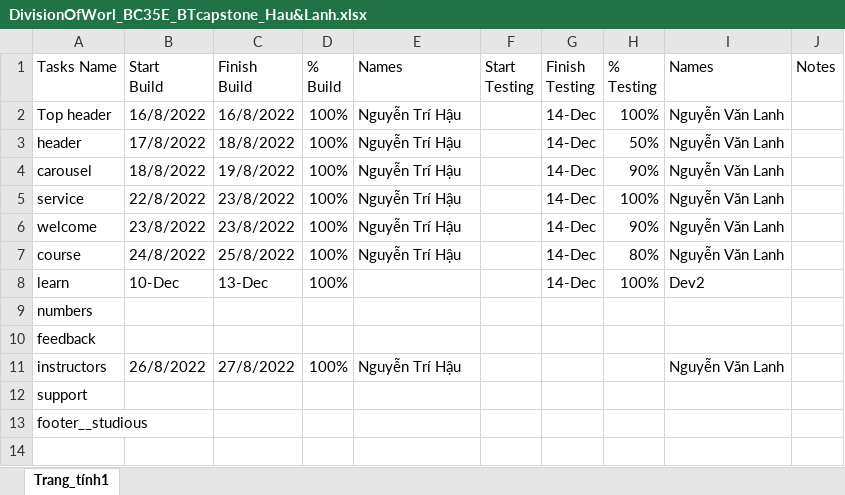
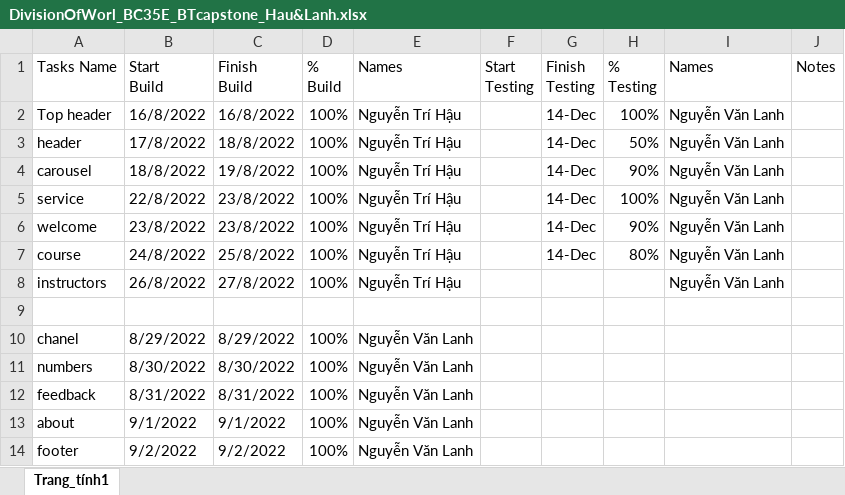
Before and after one commit to nguyentrihau/BC35E_BTcapstone_NguyenTriHau_NguyenVanLanh, an Excel workbook: DivisionOfWorl_BC35E_BTcapstone_Hau&Lanh.xlsx, sheet Trang_tính1, drawn as a sheet; values as stored, in another font and other column widths than the file's, no cell formats; removed rows and columns are numbered as before the commit, all else as after; the diff names each change by its address in the sheet, - before the commit and + after, or states it on an @@ line.

Commit message:
upload footer and fix isssues

```diff
--- a/DivisionOfWorl_BC35E_BTcapstone_Hau&Lanh.xlsx (sheet Trang_tính1)
+++ b/DivisionOfWorl_BC35E_BTcapstone_Hau&Lanh.xlsx (sheet Trang_tính1)
-row 8: learn | 10-Dec | 13-Dec | 100% |  |  | 14-Dec | 100% | Dev2
-row 9: numbers
-row 10: feedback
-A9 (Tasks Name): support
+A9 (Tasks Name): (empty)
-row 13: footer__studious
+row 10: chanel | 8/29/2022 | 8/29/2022 | 100% | Nguyễn Văn Lanh
+row 11: numbers | 8/30/2022 | 8/30/2022 | 100% | Nguyễn Văn Lanh
+row 12: feedback | 8/31/2022 | 8/31/2022 | 100% | Nguyễn Văn Lanh
+row 13: about | 9/1/2022 | 9/1/2022 | 100% | Nguyễn Văn Lanh
+row 14: footer | 9/2/2022 | 9/2/2022 | 100% | Nguyễn Văn Lanh
```
Also changed, not shown: cell formats, 2 other files.
